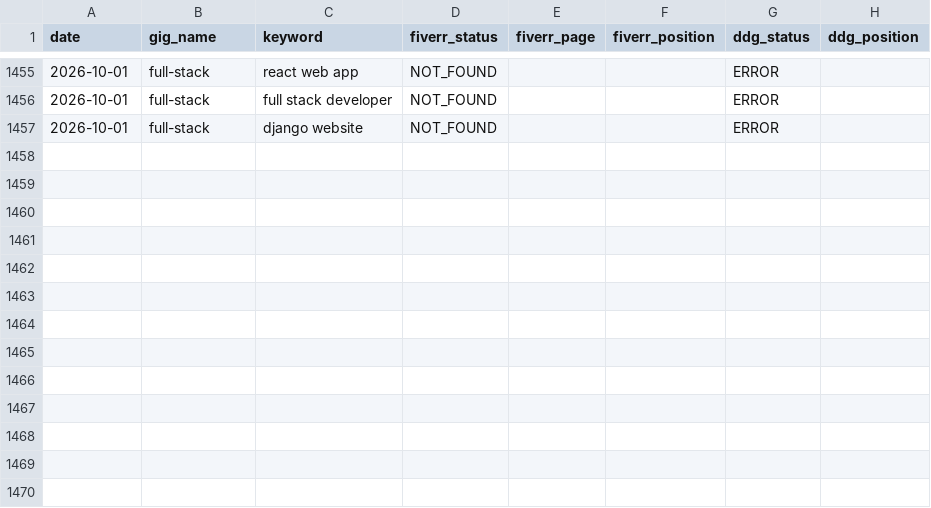
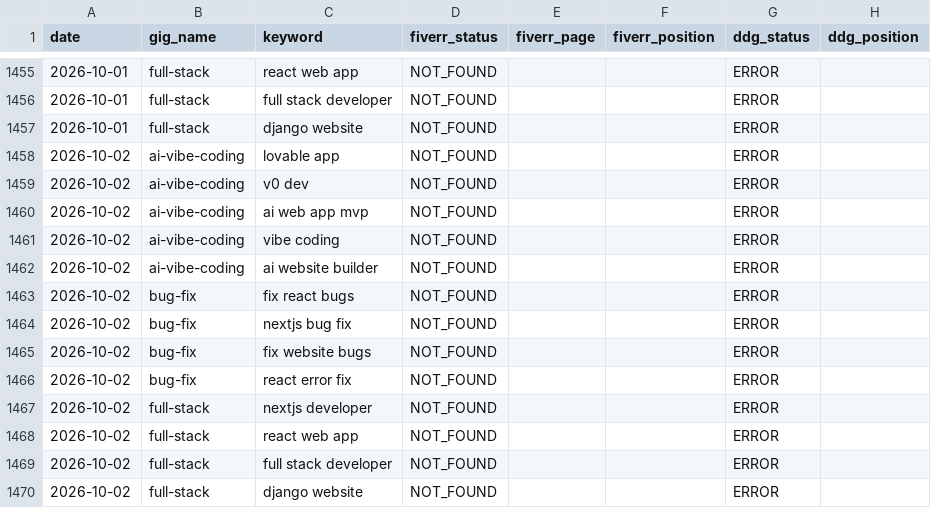
Before and after one commit to AnasKhalid4/workflow-integration, a CSV file: data/rank_history.csv, drawn as a sheet; only a part is shown, gaps mark what is left out.

Commit message:
rank data 2026-10-02

```diff
--- a/data/rank_history.csv
+++ b/data/rank_history.csv
@@ -1457 +1457,14 @@ date,gig_name,keyword,fiverr_status,fiverr_page,fiverr_position,ddg_status,ddg_p
 2026-10-01,full-stack,django website,NOT_FOUND,,,ERROR,
+2026-10-02,ai-vibe-coding,lovable app,NOT_FOUND,,,ERROR,
+2026-10-02,ai-vibe-coding,v0 dev,NOT_FOUND,,,ERROR,
+2026-10-02,ai-vibe-coding,ai web app mvp,NOT_FOUND,,,ERROR,
+2026-10-02,ai-vibe-coding,vibe coding,NOT_FOUND,,,ERROR,
+2026-10-02,ai-vibe-coding,ai website builder,NOT_FOUND,,,ERROR,
+2026-10-02,bug-fix,fix react bugs,NOT_FOUND,,,ERROR,
+2026-10-02,bug-fix,nextjs bug fix,NOT_FOUND,,,ERROR,
+2026-10-02,bug-fix,fix website bugs,NOT_FOUND,,,ERROR,
+2026-10-02,bug-fix,react error fix,NOT_FOUND,,,ERROR,
+2026-10-02,full-stack,nextjs developer,NOT_FOUND,,,ERROR,
+2026-10-02,full-stack,react web app,NOT_FOUND,,,ERROR,
+2026-10-02,full-stack,full stack developer,NOT_FOUND,,,ERROR,
+2026-10-02,full-stack,django website,NOT_FOUND,,,ERROR,
```
Also changed, not shown: data/gig_health.csv.
